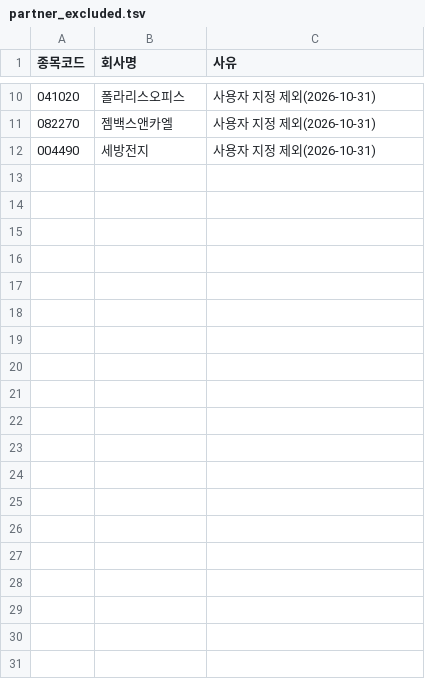
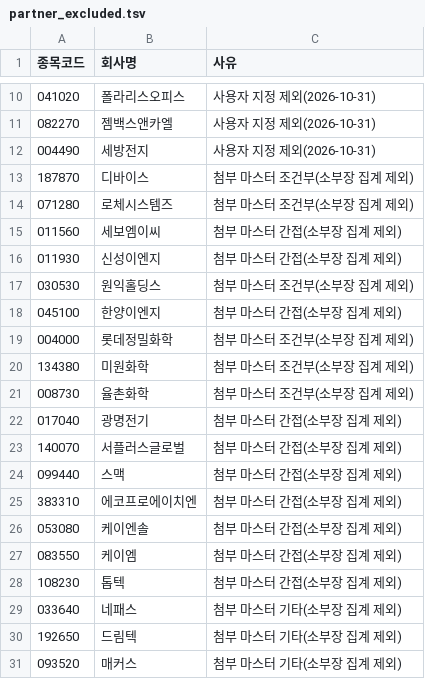
Before and after one commit to captaincatb-web/Sangsaengnews, a TSV file: scripts/partner_excluded.tsv, drawn as a sheet; only a part is shown, gaps mark what is left out; the diff covers the shown part only; the diff names each change by its address in the sheet, - before the commit and + after, or states it on an @@ line.

```diff
--- a/scripts/partner_excluded.tsv
+++ b/scripts/partner_excluded.tsv
+row 13: 187870 | 디바이스 | 첨부 마스터 조건부(소부장 집계 제외)
+row 14: 071280 | 로체시스템즈 | 첨부 마스터 조건부(소부장 집계 제외)
+row 15: 011560 | 세보엠이씨 | 첨부 마스터 간접(소부장 집계 제외)
+row 16: 011930 | 신성이엔지 | 첨부 마스터 간접(소부장 집계 제외)
+row 17: 030530 | 원익홀딩스 | 첨부 마스터 조건부(소부장 집계 제외)
+row 18: 045100 | 한양이엔지 | 첨부 마스터 간접(소부장 집계 제외)
+row 19: 004000 | 롯데정밀화학 | 첨부 마스터 조건부(소부장 집계 제외)
+row 20: 134380 | 미원화학 | 첨부 마스터 조건부(소부장 집계 제외)
+row 21: 008730 | 율촌화학 | 첨부 마스터 조건부(소부장 집계 제외)
+row 22: 017040 | 광명전기 | 첨부 마스터 간접(소부장 집계 제외)
+row 23: 140070 | 서플러스글로벌 | 첨부 마스터 간접(소부장 집계 제외)
+row 24: 099440 | 스맥 | 첨부 마스터 간접(소부장 집계 제외)
+row 25: 383310 | 에코프로에이치엔 | 첨부 마스터 간접(소부장 집계 제외)
+row 26: 053080 | 케이엔솔 | 첨부 마스터 간접(소부장 집계 제외)
+row 27: 083550 | 케이엠 | 첨부 마스터 간접(소부장 집계 제외)
+row 28: 108230 | 톱텍 | 첨부 마스터 간접(소부장 집계 제외)
+row 29: 033640 | 네패스 | 첨부 마스터 기타(소부장 집계 제외)
+row 30: 192650 | 드림텍 | 첨부 마스터 기타(소부장 집계 제외)
+row 31: 093520 | 매커스 | 첨부 마스터 기타(소부장 집계 제외)
```
Also changed, not shown: 23 added rows elsewhere in this file, scripts/partner_listed_extra.tsv, 2 other files.
